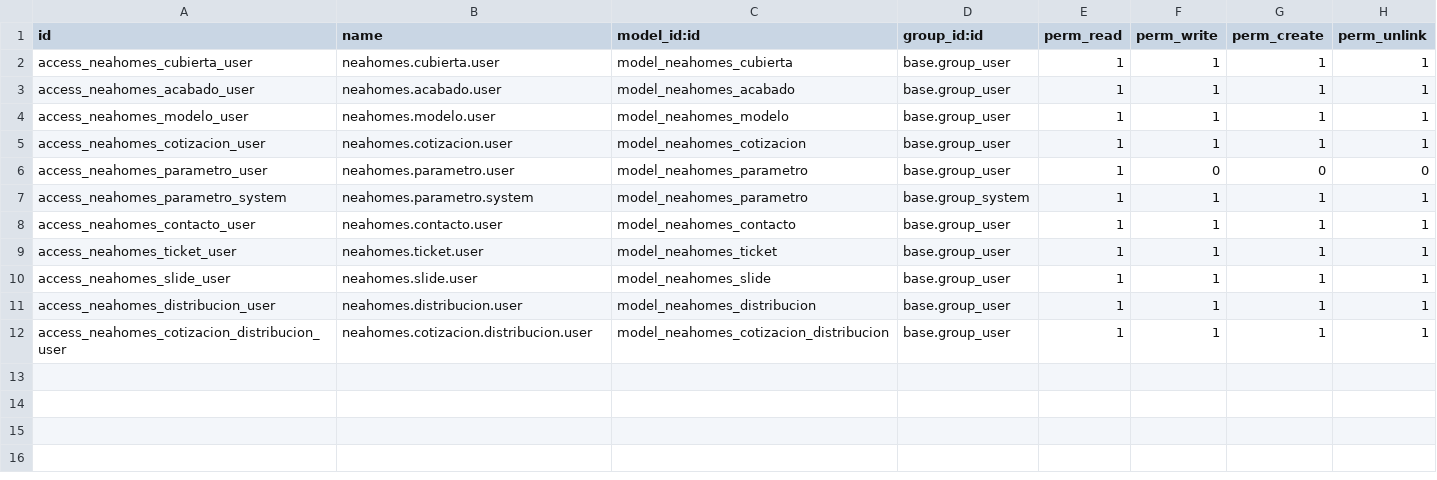
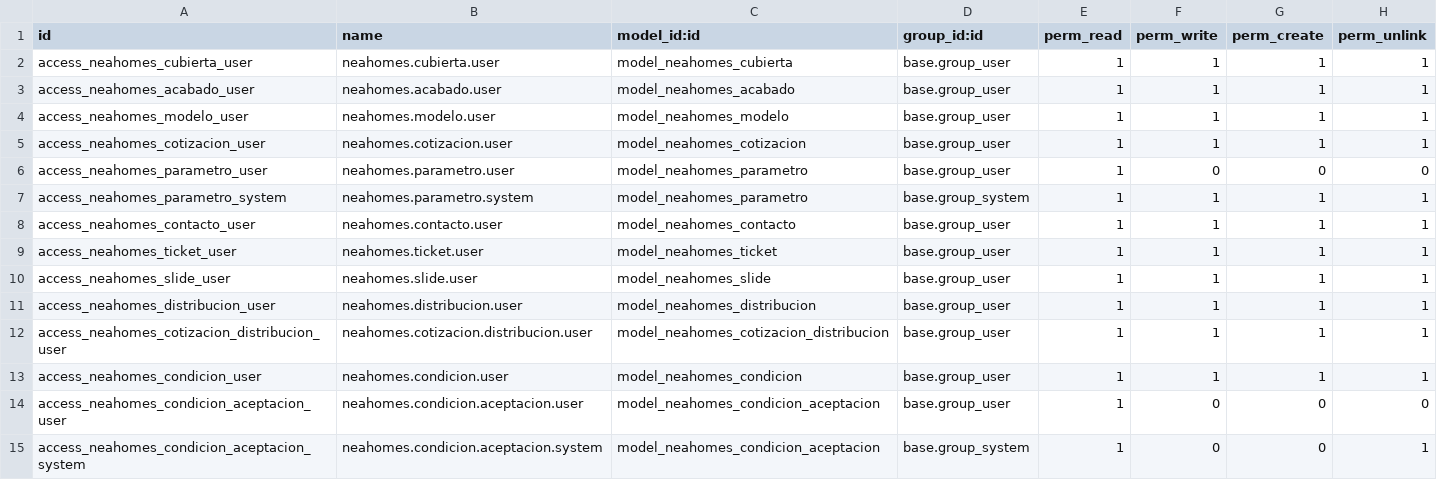
Before and after one commit to falconsoft3d/neahomes, a CSV file: neahomes_odoo/security/ir.model.access.csv, drawn as a sheet; the diff names each change by its address in the sheet, - before the commit and + after, or states it on an @@ line.

```diff
--- a/neahomes_odoo/security/ir.model.access.csv
+++ b/neahomes_odoo/security/ir.model.access.csv
+row 13: access_neahomes_condicion_user | neahomes.condicion.user | model_neahomes_condicion | base.group_user | 1 | 1 | 1 | 1
+row 14: access_neahomes_condicion_aceptacion_user | neahomes.condicion.aceptacion.user | model_neahomes_condicion_aceptacion | base.group_user | 1 | 0 | 0 | 0
+row 15: access_neahomes_condicion_aceptacion_system | neahomes.condicion.aceptacion.system | model_neahomes_condicion_aceptacion | base.group_system | 1 | 0 | 0 | 1
```
Also changed, not shown: 30 other files.
